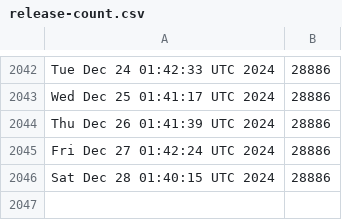
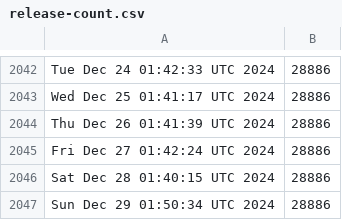
Before and after one commit to kgilmer/ghactions, a CSV file: release-count.csv, drawn as a sheet; only a part is shown, gaps mark what is left out; the diff names each change by its address in the sheet, - before the commit and + after, or states it on an @@ line.

```diff
--- a/release-count.csv
+++ b/release-count.csv
+row 2047: Sun Dec 29 01:50:34 UTC 2024 | 28886
```
Also changed, not shown: iso-release-count.csv.
